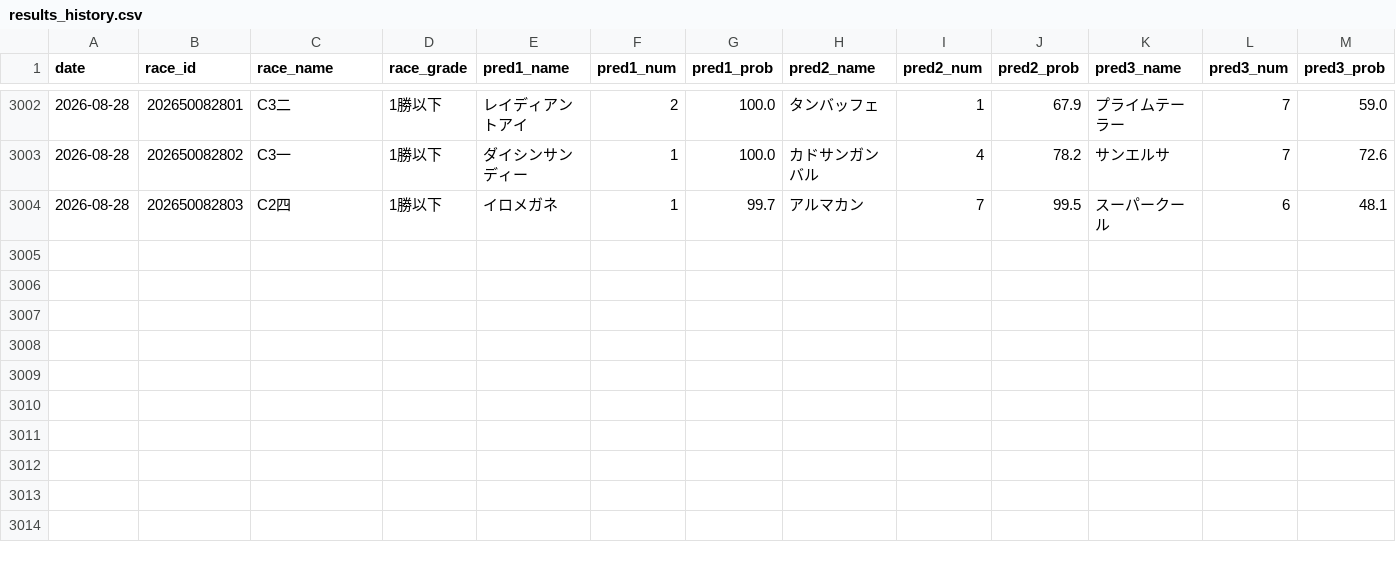
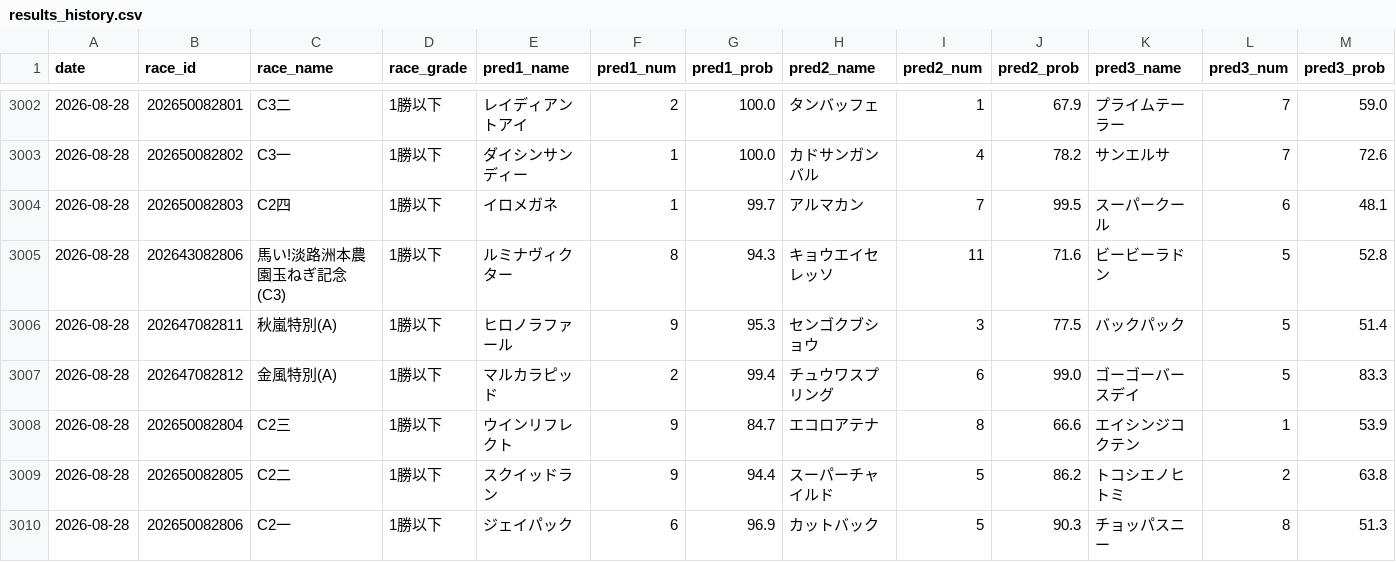
Before and after one commit to yssohrrs206038s-oss/keiba-nar, a CSV file: keiba_predictor/data/results_history.csv, drawn as a sheet; only a part is shown, gaps mark what is left out; rows hold the shown columns only; the diff names each change by its address in the sheet, - before the commit and + after, or states it on an @@ line.

```diff
--- a/keiba_predictor/data/results_history.csv
+++ b/keiba_predictor/data/results_history.csv
+row 3005: 2026-08-28 | 202643082806 | 馬い!淡路洲本農園玉ねぎ記念(C3) | 1勝以下 | ルミナヴィクター | 8 | 94.3 | キョウエイセレッソ | 11 | 71.6 | ビービーラドン | 5 | 52.8
+row 3006: 2026-08-28 | 202647082811 | 秋嵐特別(A) | 1勝以下 | ヒロノラファール | 9 | 95.3 | センゴクブショウ | 3 | 77.5 | バックパック | 5 | 51.4
+row 3007: 2026-08-28 | 202647082812 | 金風特別(A) | 1勝以下 | マルカラピッド | 2 | 99.4 | チュウワスプリング | 6 | 99.0 | ゴーゴーバースデイ | 5 | 83.3
+row 3008: 2026-08-28 | 202650082804 | C2三 | 1勝以下 | ウインリフレクト | 9 | 84.7 | エコロアテナ | 8 | 66.6 | エイシンジコクテン | 1 | 53.9
+row 3009: 2026-08-28 | 202650082805 | C2二 | 1勝以下 | スクイッドラン | 9 | 94.4 | スーパーチャイルド | 5 | 86.2 | トコシエノヒトミ | 2 | 63.8
+row 3010: 2026-08-28 | 202650082806 | C2一 | 1勝以下 | ジェイパック | 6 | 96.9 | カットバック | 5 | 90.3 | チョッパスニー | 8 | 51.3
```
